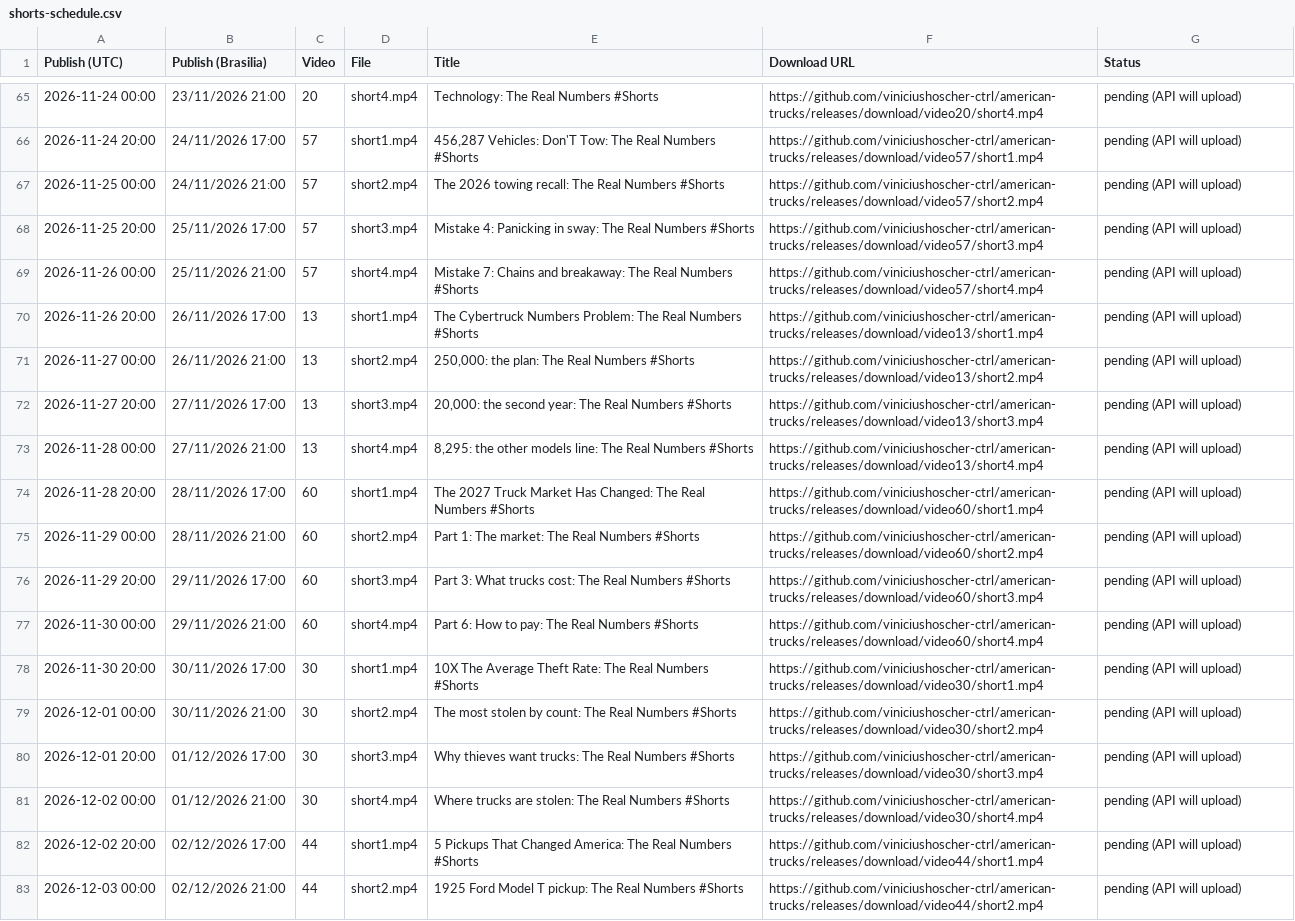
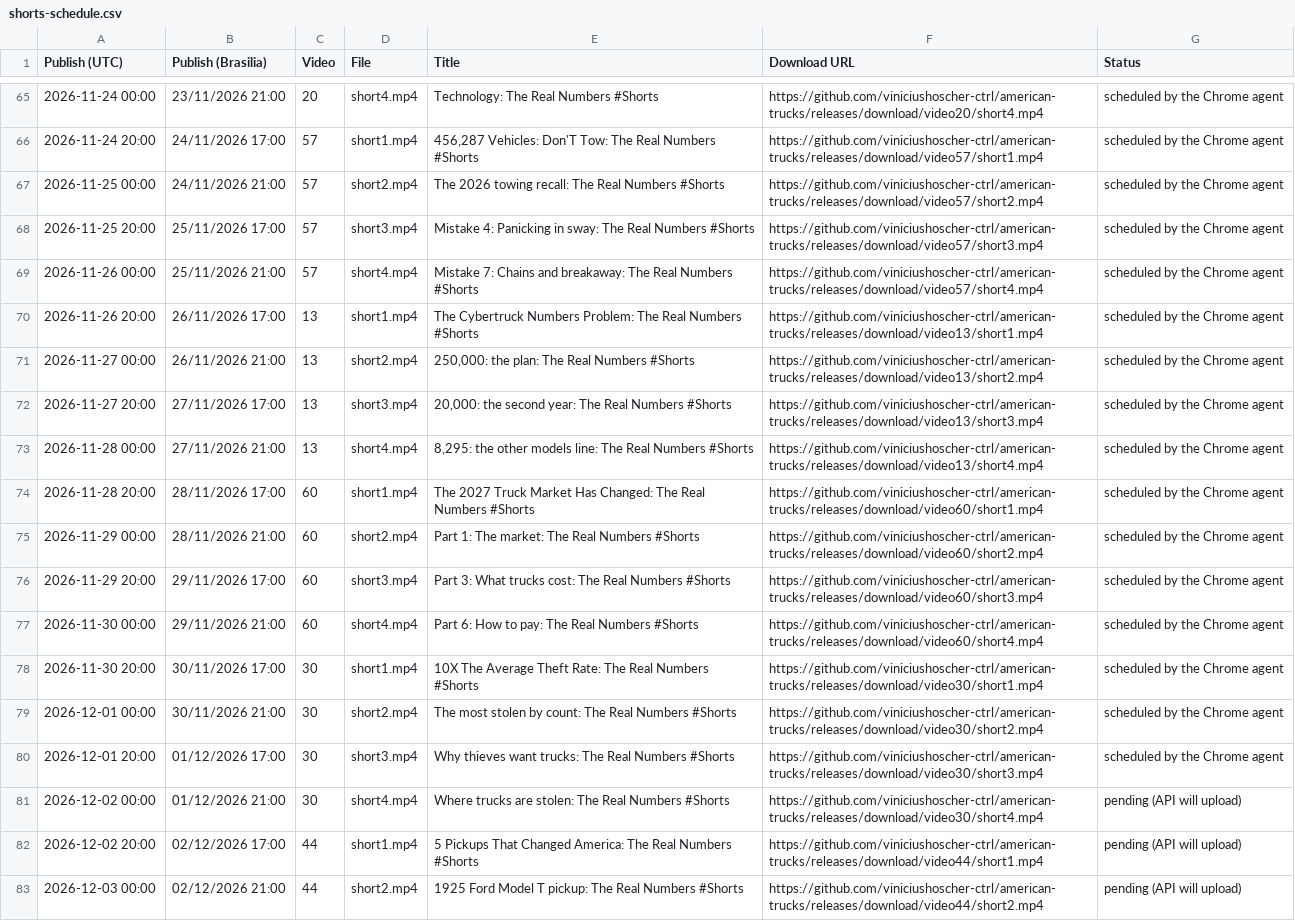
Before and after one commit to pickup-reality-channel/american-trucks, a CSV file: agendamento/shorts-schedule.csv, drawn as a sheet; only a part is shown, gaps mark what is left out; the diff covers the shown part only; the diff names each change by its address in the sheet, - before the commit and + after, or states it on an @@ line.

```diff
--- a/agendamento/shorts-schedule.csv
+++ b/agendamento/shorts-schedule.csv
-G65:G80 (Status): pending (API will upload)
+G65:G80 (Status): scheduled by the Chrome agent
```
Also changed, not shown: 54 edited cells elsewhere in this file.
